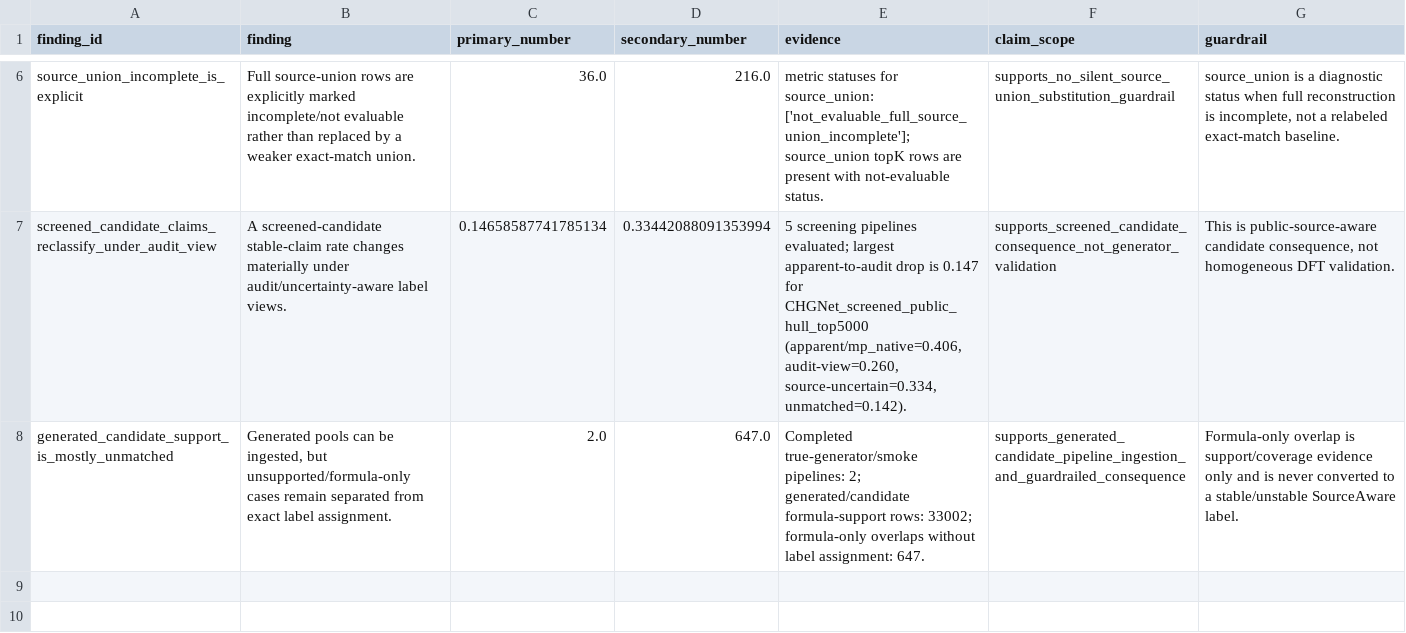
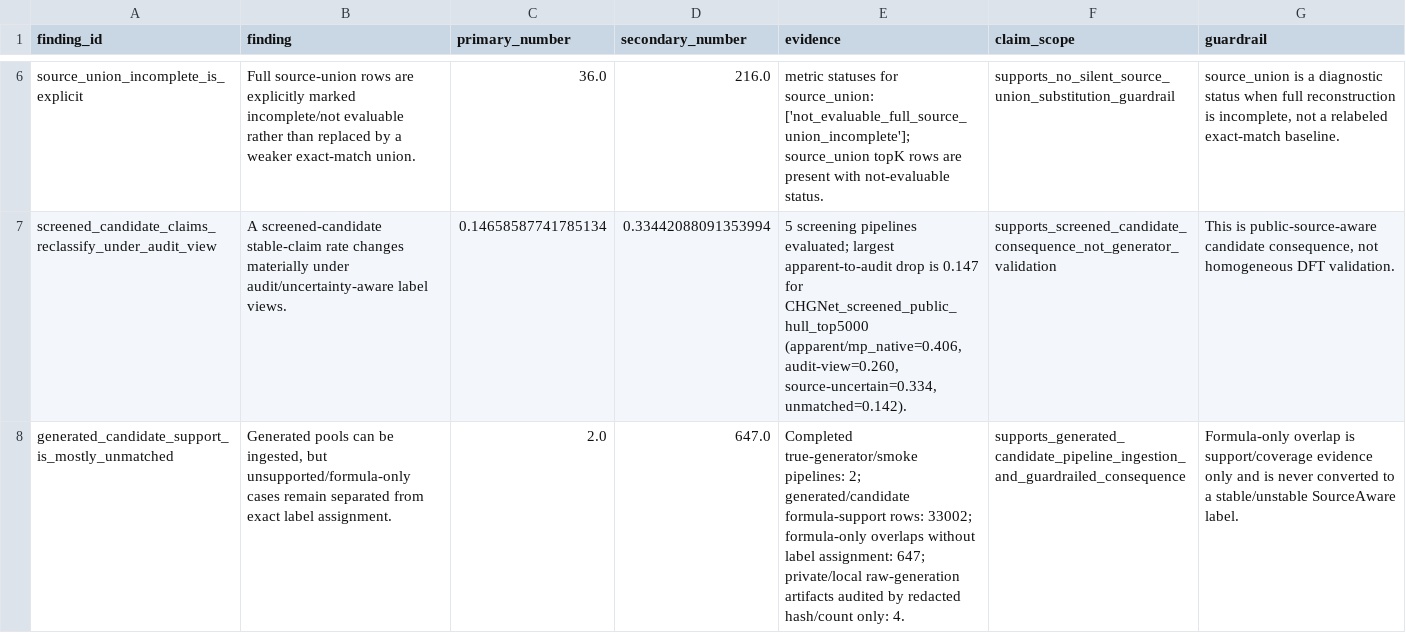
Before and after one commit to Marchematics/materials-stability-label-discordance, a CSV file: outputs/phase2_v1/phase2_key_findings.csv, drawn as a sheet; only a part is shown, gaps mark what is left out.

```diff
--- a/outputs/phase2_v1/phase2_key_findings.csv
+++ b/outputs/phase2_v1/phase2_key_findings.csv
@@ -7,2 +7,2 @@ source_union_incomplete_is_explicit,Full source-union rows are explicitly marked
 screened_candidate_claims_reclassify_under_audit_view,A screened-candidate stable-claim rate changes materially under audit/uncertainty-aware label views.,0.14658587741785134,0.33442088091353994,"5 screening pipelines evaluated; largest apparent-to-audit drop is 0.147 for CHGNet_screened_public_hull_top5000 (apparent/mp_native=0.406, audit-view=0.260, source-uncertain=0.334, unmatched=0.142).",supports_screened_candidate_consequence_not_generator_validation,"This is public-source-aware candidate consequence, not homogeneous DFT validation."
-generated_candidate_support_is_mostly_unmatched,"Generated pools can be ingested, but unsupported/formula-only cases remain separated from exact label assignment.",2.0,647.0,Completed true-generator/smoke pipelines: 2; generated/candidate formula-support rows: 33002; formula-only overlaps without label assignment: 647.,supports_generated_candidate_pipeline_ingestion_and_guardrailed_consequence,Formula-only overlap is support/coverage evidence only and is never converted to a stable/unstable SourceAware label.
+generated_candidate_support_is_mostly_unmatched,"Generated pools can be ingested, but unsupported/formula-only cases remain separated from exact label assignment.",2.0,647.0,Completed true-generator/smoke pipelines: 2; generated/candidate formula-support rows: 33002; formula-only overlaps without label assignment: 647; private/local raw-generation artifacts audited by redacted hash/count only: 4.,supports_generated_candidate_pipeline_ingestion_and_guardrailed_consequence,Formula-only overlap is support/coverage evidence only and is never converted to a stable/unstable SourceAware label.
```
Also changed, not shown: outputs/phase2_v1/phase2_claim_support_matrix.csv, outputs/phase2_v1/phase2_requirement_audit.csv, 12 other files.
